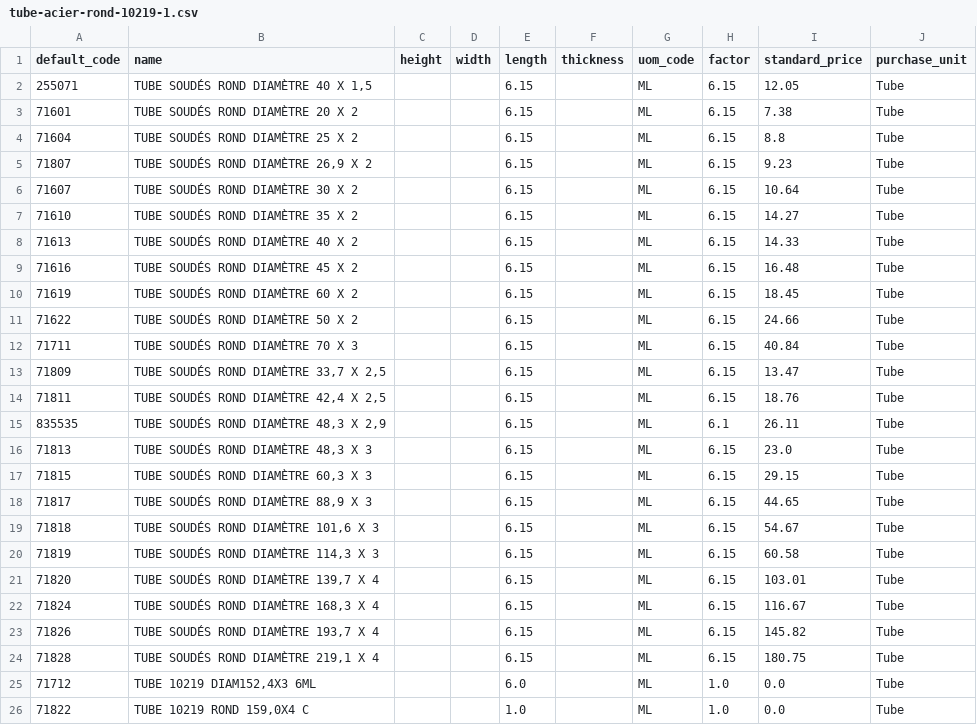
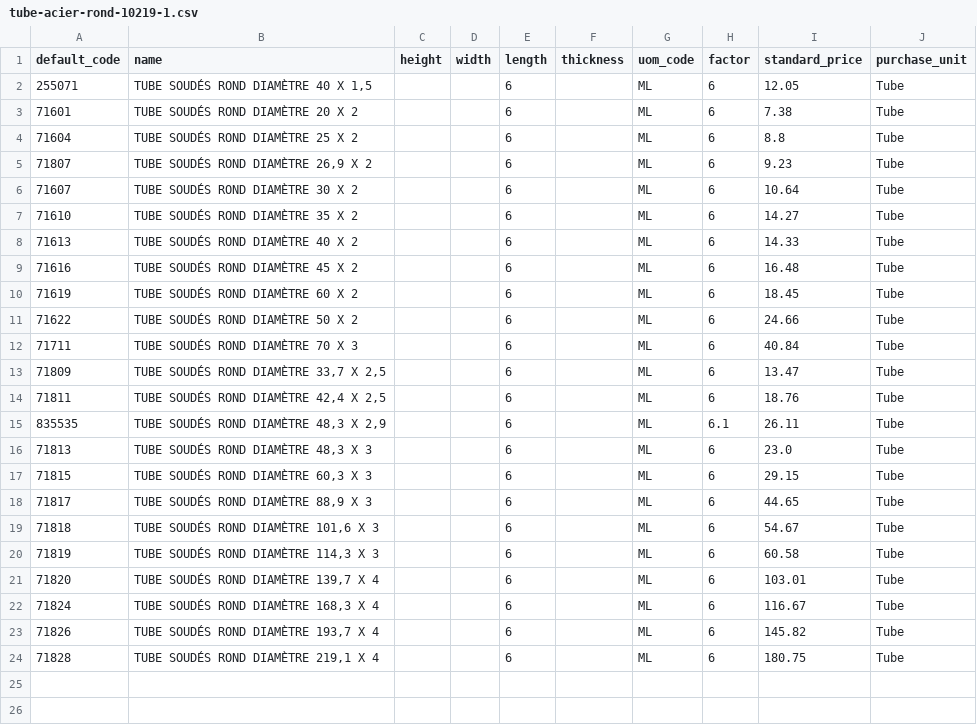
Before and after one commit to Metallerie/odoo18, a CSV file: csv/tube-acier-rond-10219-1.csv, drawn as a sheet.

```diff
--- a/csv/tube-acier-rond-10219-1.csv
+++ b/csv/tube-acier-rond-10219-1.csv
@@ -1,26 +1,24 @@
 default_code,name,height,width,length,thickness,uom_code,factor,standard_price,purchase_unit
-255071,"TUBE SOUDÉS ROND DIAMÈTRE 40 X 1,5",,,6.15,,ML,6.15,12.05,Tube
-71601,TUBE SOUDÉS ROND DIAMÈTRE 20 X 2,,,6.15,,ML,6.15,7.38,Tube
-71604,TUBE SOUDÉS ROND DIAMÈTRE 25 X 2,,,6.15,,ML,6.15,8.8,Tube
-71807,"TUBE SOUDÉS ROND DIAMÈTRE 26,9 X 2",,,6.15,,ML,6.15,9.23,Tube
-71607,TUBE SOUDÉS ROND DIAMÈTRE 30 X 2,,,6.15,,ML,6.15,10.64,Tube
-71610,TUBE SOUDÉS ROND DIAMÈTRE 35 X 2,,,6.15,,ML,6.15,14.27,Tube
-71613,TUBE SOUDÉS ROND DIAMÈTRE 40 X 2,,,6.15,,ML,6.15,14.33,Tube
-71616,TUBE SOUDÉS ROND DIAMÈTRE 45 X 2,,,6.15,,ML,6.15,16.48,Tube
-71619,TUBE SOUDÉS ROND DIAMÈTRE 60 X 2,,,6.15,,ML,6.15,18.45,Tube
-71622,TUBE SOUDÉS ROND DIAMÈTRE 50 X 2,,,6.15,,ML,6.15,24.66,Tube
-71711,TUBE SOUDÉS ROND DIAMÈTRE 70 X 3,,,6.15,,ML,6.15,40.84,Tube
-71809,"TUBE SOUDÉS ROND DIAMÈTRE 33,7 X 2,5",,,6.15,,ML,6.15,13.47,Tube
-71811,"TUBE SOUDÉS ROND DIAMÈTRE 42,4 X 2,5",,,6.15,,ML,6.15,18.76,Tube
-835535,"TUBE SOUDÉS ROND DIAMÈTRE 48,3 X 2,9",,,6.15,,ML,6.1,26.11,Tube
-71813,"TUBE SOUDÉS ROND DIAMÈTRE 48,3 X 3",,,6.15,,ML,6.15,23.0,Tube
-71815,"TUBE SOUDÉS ROND DIAMÈTRE 60,3 X 3",,,6.15,,ML,6.15,29.15,Tube
-71817,"TUBE SOUDÉS ROND DIAMÈTRE 88,9 X 3",,,6.15,,ML,6.15,44.65,Tube
-71818,"TUBE SOUDÉS ROND DIAMÈTRE 101,6 X 3",,,6.15,,ML,6.15,54.67,Tube
-71819,"TUBE SOUDÉS ROND DIAMÈTRE 114,3 X 3",,,6.15,,ML,6.15,60.58,Tube
-71820,"TUBE SOUDÉS ROND DIAMÈTRE 139,7 X 4",,,6.15,,ML,6.15,103.01,Tube
-71824,"TUBE SOUDÉS ROND DIAMÈTRE 168,3 X 4",,,6.15,,ML,6.15,116.67,Tube
-71826,"TUBE SOUDÉS ROND DIAMÈTRE 193,7 X 4",,,6.15,,ML,6.15,145.82,Tube
-71828,"TUBE SOUDÉS ROND DIAMÈTRE 219,1 X 4",,,6.15,,ML,6.15,180.75,Tube
-71712,"TUBE 10219 DIAM152,4X3 6ML",,,6.0,,ML,1.0,0.0,Tube
-71822,"TUBE 10219 ROND 159,0X4 C",,,1.0,,ML,1.0,0.0,Tube
+255071,"TUBE SOUDÉS ROND DIAMÈTRE 40 X 1,5",,,6,,ML,6,12.05,Tube
+71601,TUBE SOUDÉS ROND DIAMÈTRE 20 X 2,,,6,,ML,6,7.38,Tube
+71604,TUBE SOUDÉS ROND DIAMÈTRE 25 X 2,,,6,,ML,6,8.8,Tube
+71807,"TUBE SOUDÉS ROND DIAMÈTRE 26,9 X 2",,,6,,ML,6,9.23,Tube
+71607,TUBE SOUDÉS ROND DIAMÈTRE 30 X 2,,,6,,ML,6,10.64,Tube
+71610,TUBE SOUDÉS ROND DIAMÈTRE 35 X 2,,,6,,ML,6,14.27,Tube
+71613,TUBE SOUDÉS ROND DIAMÈTRE 40 X 2,,,6,,ML,6,14.33,Tube
+71616,TUBE SOUDÉS ROND DIAMÈTRE 45 X 2,,,6,,ML,6,16.48,Tube
+71619,TUBE SOUDÉS ROND DIAMÈTRE 60 X 2,,,6,,ML,6,18.45,Tube
+71622,TUBE SOUDÉS ROND DIAMÈTRE 50 X 2,,,6,,ML,6,24.66,Tube
+71711,TUBE SOUDÉS ROND DIAMÈTRE 70 X 3,,,6,,ML,6,40.84,Tube
+71809,"TUBE SOUDÉS ROND DIAMÈTRE 33,7 X 2,5",,,6,,ML,6,13.47,Tube
+71811,"TUBE SOUDÉS ROND DIAMÈTRE 42,4 X 2,5",,,6,,ML,6,18.76,Tube
+835535,"TUBE SOUDÉS ROND DIAMÈTRE 48,3 X 2,9",,,6,,ML,6.1,26.11,Tube
+71813,"TUBE SOUDÉS ROND DIAMÈTRE 48,3 X 3",,,6,,ML,6,23.0,Tube
+71815,"TUBE SOUDÉS ROND DIAMÈTRE 60,3 X 3",,,6,,ML,6,29.15,Tube
+71817,"TUBE SOUDÉS ROND DIAMÈTRE 88,9 X 3",,,6,,ML,6,44.65,Tube
+71818,"TUBE SOUDÉS ROND DIAMÈTRE 101,6 X 3",,,6,,ML,6,54.67,Tube
+71819,"TUBE SOUDÉS ROND DIAMÈTRE 114,3 X 3",,,6,,ML,6,60.58,Tube
+71820,"TUBE SOUDÉS ROND DIAMÈTRE 139,7 X 4",,,6,,ML,6,103.01,Tube
+71824,"TUBE SOUDÉS ROND DIAMÈTRE 168,3 X 4",,,6,,ML,6,116.67,Tube
+71826,"TUBE SOUDÉS ROND DIAMÈTRE 193,7 X 4",,,6,,ML,6,145.82,Tube
+71828,"TUBE SOUDÉS ROND DIAMÈTRE 219,1 X 4",,,6,,ML,6,180.75,Tube
```
